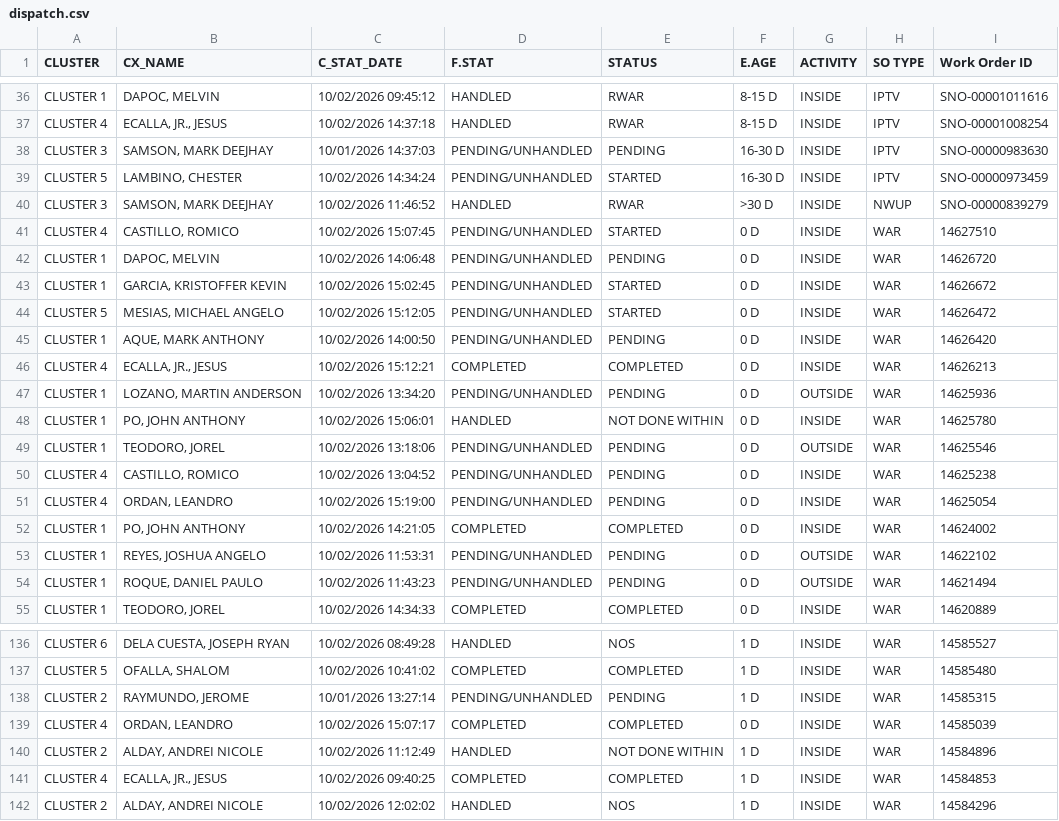
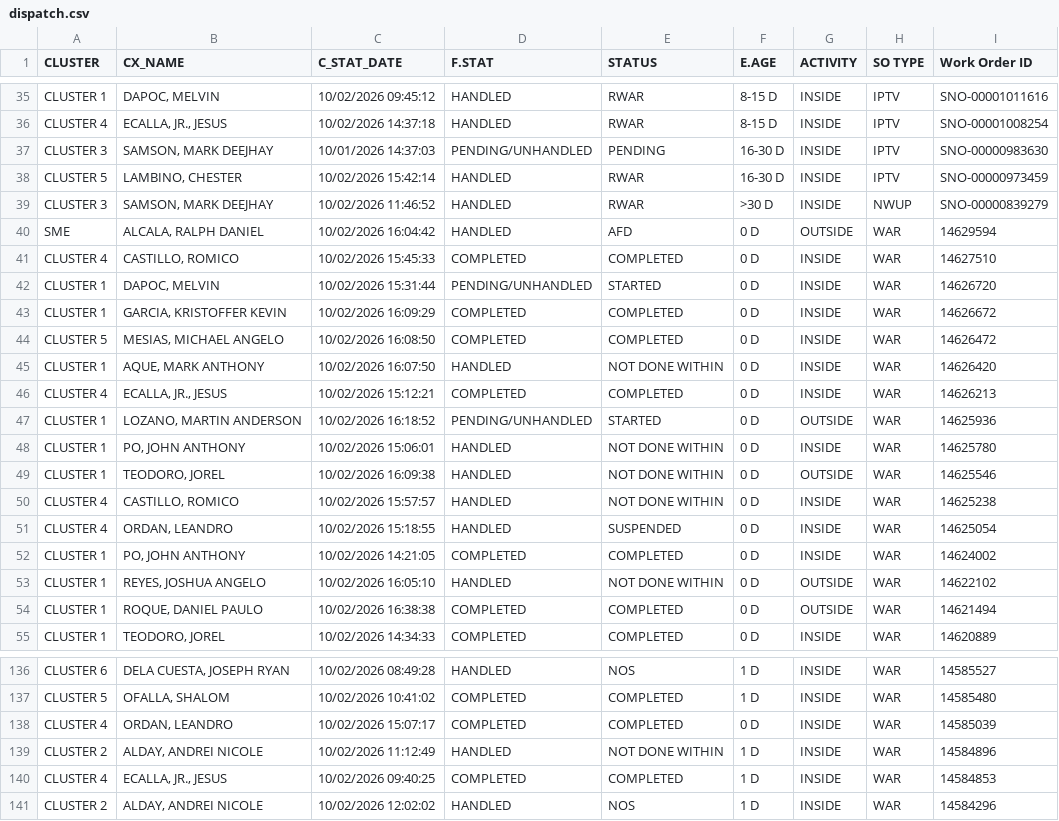
Before and after one commit to ReportsHub/CXSDA-Dispatch-Dashboard, a CSV file: data/dispatch.csv, drawn as a sheet; only a part is shown, gaps mark what is left out; the diff covers the shown part only.

Commit message:
Auto-update dispatch.csv from Gmail

```diff
--- a/data/dispatch.csv
+++ b/data/dispatch.csv
@@ -38,18 +37,19 @@ CLUSTER 4,"ECALLA, JR., JESUS",10/02/2026 14:37:18,HANDLED,RWAR,8-15 D,INSIDE,IP
 CLUSTER 3,"SAMSON, MARK DEEJHAY",10/01/2026 14:37:03,PENDING/UNHANDLED,PENDING,16-30 D,INSIDE,IPTV,SNO-00000983630
-CLUSTER 5,"LAMBINO, CHESTER",10/02/2026 14:34:24,PENDING/UNHANDLED,STARTED,16-30 D,INSIDE,IPTV,SNO-00000973459
+CLUSTER 5,"LAMBINO, CHESTER",10/02/2026 15:42:14,HANDLED,RWAR,16-30 D,INSIDE,IPTV,SNO-00000973459
 CLUSTER 3,"SAMSON, MARK DEEJHAY",10/02/2026 11:46:52,HANDLED,RWAR,>30 D,INSIDE,NWUP,SNO-00000839279
-CLUSTER 4,"CASTILLO, ROMICO",10/02/2026 15:07:45,PENDING/UNHANDLED,STARTED,0 D,INSIDE,WAR,14627510
-CLUSTER 1,"DAPOC, MELVIN",10/02/2026 14:06:48,PENDING/UNHANDLED,PENDING,0 D,INSIDE,WAR,14626720
-CLUSTER 1,"GARCIA, KRISTOFFER KEVIN",10/02/2026 15:02:45,PENDING/UNHANDLED,STARTED,0 D,INSIDE,WAR,14626672
-CLUSTER 5,"MESIAS, MICHAEL ANGELO",10/02/2026 15:12:05,PENDING/UNHANDLED,STARTED,0 D,INSIDE,WAR,14626472
-CLUSTER 1,"AQUE, MARK ANTHONY",10/02/2026 14:00:50,PENDING/UNHANDLED,PENDING,0 D,INSIDE,WAR,14626420
+SME,"ALCALA, RALPH DANIEL",10/02/2026 16:04:42,HANDLED,AFD,0 D,OUTSIDE,WAR,14629594
+CLUSTER 4,"CASTILLO, ROMICO",10/02/2026 15:45:33,COMPLETED,COMPLETED,0 D,INSIDE,WAR,14627510
+CLUSTER 1,"DAPOC, MELVIN",10/02/2026 15:31:44,PENDING/UNHANDLED,STARTED,0 D,INSIDE,WAR,14626720
+CLUSTER 1,"GARCIA, KRISTOFFER KEVIN",10/02/2026 16:09:29,COMPLETED,COMPLETED,0 D,INSIDE,WAR,14626672
+CLUSTER 5,"MESIAS, MICHAEL ANGELO",10/02/2026 16:08:50,COMPLETED,COMPLETED,0 D,INSIDE,WAR,14626472
+CLUSTER 1,"AQUE, MARK ANTHONY",10/02/2026 16:07:50,HANDLED,NOT DONE WITHIN,0 D,INSIDE,WAR,14626420
 CLUSTER 4,"ECALLA, JR., JESUS",10/02/2026 15:12:21,COMPLETED,COMPLETED,0 D,INSIDE,WAR,14626213
-CLUSTER 1,"LOZANO, MARTIN ANDERSON",10/02/2026 13:34:20,PENDING/UNHANDLED,PENDING,0 D,OUTSIDE,WAR,14625936
+CLUSTER 1,"LOZANO, MARTIN ANDERSON",10/02/2026 16:18:52,PENDING/UNHANDLED,STARTED,0 D,OUTSIDE,WAR,14625936
 CLUSTER 1,"PO, JOHN ANTHONY",10/02/2026 15:06:01,HANDLED,NOT DONE WITHIN,0 D,INSIDE,WAR,14625780
-CLUSTER 1,"TEODORO, JOREL",10/02/2026 13:18:06,PENDING/UNHANDLED,PENDING,0 D,OUTSIDE,WAR,14625546
-CLUSTER 4,"CASTILLO, ROMICO",10/02/2026 13:04:52,PENDING/UNHANDLED,PENDING,0 D,INSIDE,WAR,14625238
-CLUSTER 4,"ORDAN, LEANDRO",10/02/2026 15:19:00,PENDING/UNHANDLED,PENDING,0 D,INSIDE,WAR,14625054
+CLUSTER 1,"TEODORO, JOREL",10/02/2026 16:09:38,HANDLED,NOT DONE WITHIN,0 D,OUTSIDE,WAR,14625546
+CLUSTER 4,"CASTILLO, ROMICO",10/02/2026 15:57:57,HANDLED,NOT DONE WITHIN,0 D,INSIDE,WAR,14625238
+CLUSTER 4,"ORDAN, LEANDRO",10/02/2026 15:18:55,HANDLED,SUSPENDED,0 D,INSIDE,WAR,14625054
 CLUSTER 1,"PO, JOHN ANTHONY",10/02/2026 14:21:05,COMPLETED,COMPLETED,0 D,INSIDE,WAR,14624002
-CLUSTER 1,"REYES, JOSHUA ANGELO",10/02/2026 11:53:31,PENDING/UNHANDLED,PENDING,0 D,OUTSIDE,WAR,14622102
-CLUSTER 1,"ROQUE, DANIEL PAULO",10/02/2026 11:43:23,PENDING/UNHANDLED,PENDING,0 D,OUTSIDE,WAR,14621494
+CLUSTER 1,"REYES, JOSHUA ANGELO",10/02/2026 16:05:10,HANDLED,NOT DONE WITHIN,0 D,OUTSIDE,WAR,14622102
+CLUSTER 1,"ROQUE, DANIEL PAULO",10/02/2026 16:38:38,COMPLETED,COMPLETED,0 D,OUTSIDE,WAR,14621494
 CLUSTER 1,"TEODORO, JOREL",10/02/2026 14:34:33,COMPLETED,COMPLETED,0 D,INSIDE,WAR,14620889
@@ -137,3 +137,2 @@ CLUSTER 6,"DELA CUESTA, JOSEPH RYAN",10/02/2026 08:49:28,HANDLED,NOS,1 D,INSIDE,
 CLUSTER 5,"OFALLA, SHALOM",10/02/2026 10:41:02,COMPLETED,COMPLETED,1 D,INSIDE,WAR,14585480
-CLUSTER 2,"RAYMUNDO, JEROME",10/01/2026 13:27:14,PENDING/UNHANDLED,PENDING,1 D,INSIDE,WAR,14585315
 CLUSTER 4,"ORDAN, LEANDRO",10/02/2026 15:07:17,COMPLETED,COMPLETED,0 D,INSIDE,WAR,14585039
```
Also changed, not shown: 1 added row, 5 removed rows and 87 edited cells elsewhere in this file.
